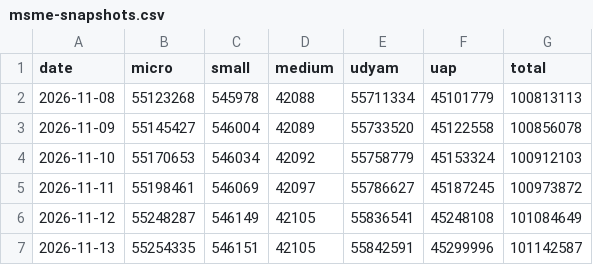
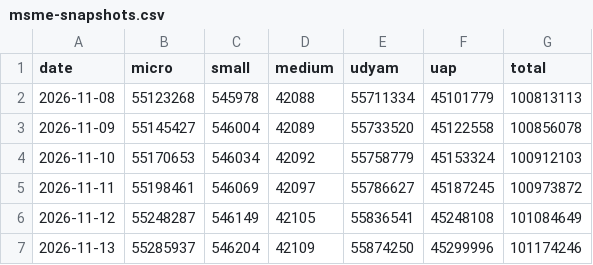
Before and after one commit to pulkitwork2901-creator/Pulkit-Tyagi-NITI-Aayog, a CSV file: data/reform/msme-snapshots.csv, drawn as a sheet.

```diff
--- a/data/reform/msme-snapshots.csv
+++ b/data/reform/msme-snapshots.csv
@@ -6,2 +6,2 @@ date,micro,small,medium,udyam,uap,total
 2026-11-12,55248287,546149,42105,55836541,45248108,101084649
-2026-11-13,55254335,546151,42105,55842591,45299996,101142587
+2026-11-13,55285937,546204,42109,55874250,45299996,101174246
```
Also changed, not shown: public/data/indicators.csv, 3 other files.
